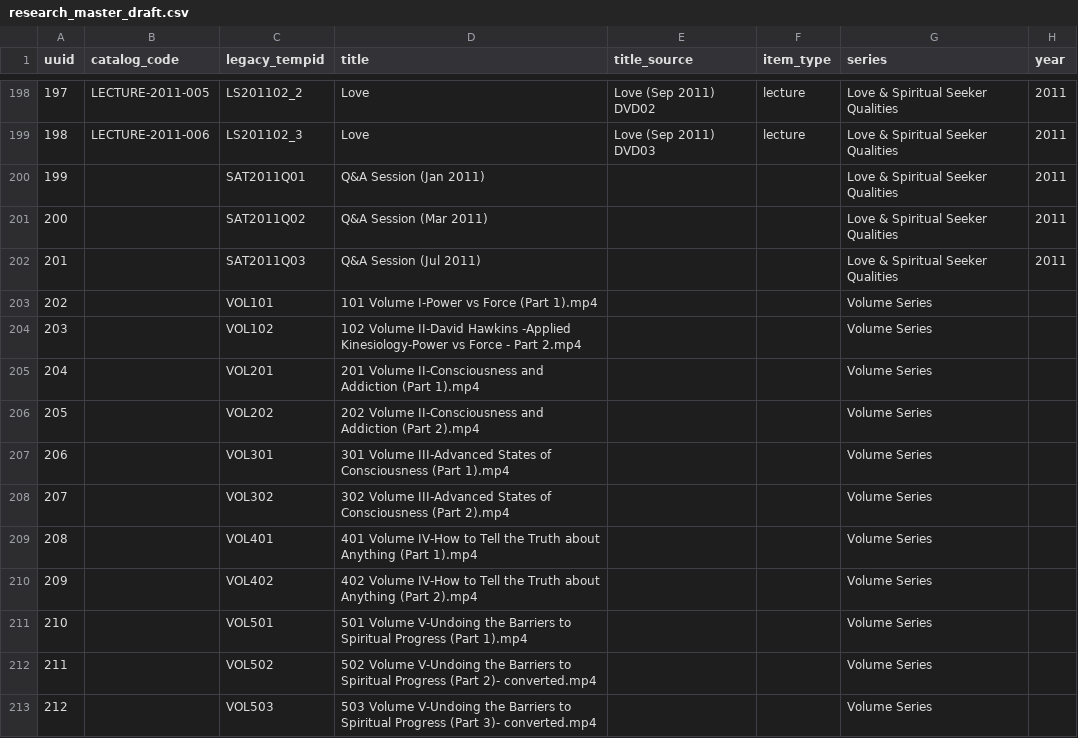
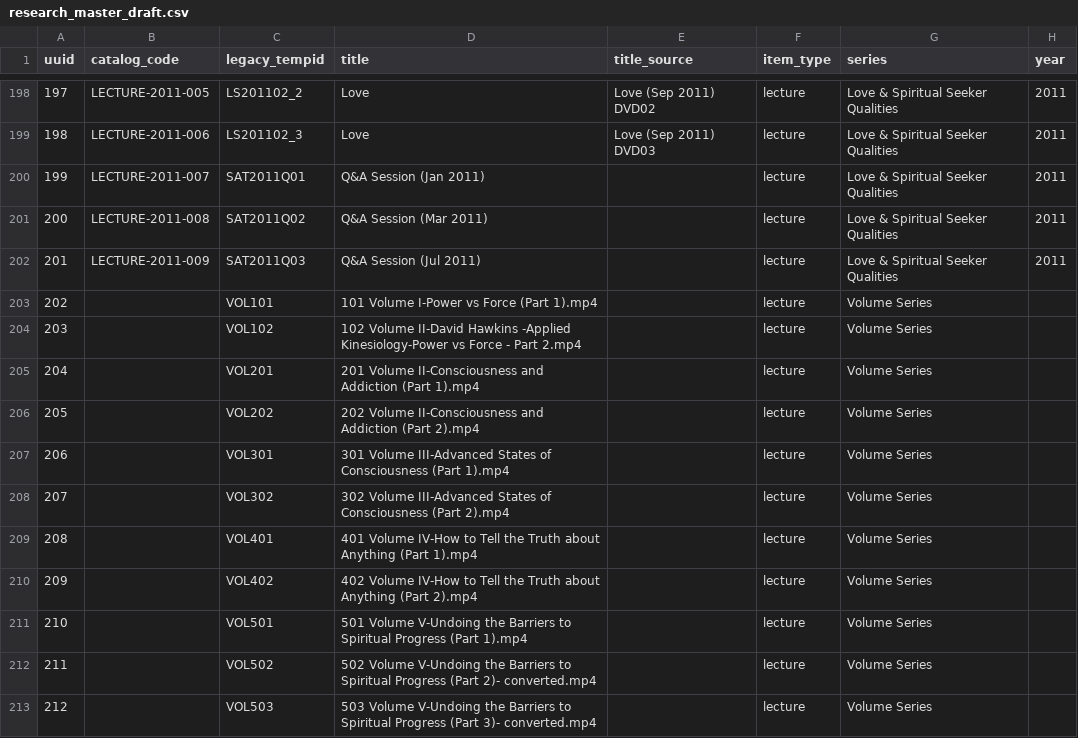
Before and after one commit to 56eli/docsheet, a CSV file: data/research_master_draft.csv, drawn as a sheet; only a part is shown, gaps mark what is left out; the diff covers the shown part only; the diff names each change by its address in the sheet, - before the commit and + after, or states it on an @@ line.

Commit message:
Classify 84 master records by content class; add 'discussion' to vocabulary
Applies IT-1. item_type coverage 221/308 -> 305/308.

Governing rule, set by existing precedent (198 DVD lectures are typed
'lecture' with format='DVD', not 'video'): item_type = what a record IS;
format = the carrier it arrives on.

- 76 records -> lecture (Love & Seeker Q&A, Volume, On The Road, Office,
  Satsang, Media Misc 265)
- 8 records -> discussion (Discussion Series)
- 3 placeholder records deliberately left untyped

Vocabulary: added 'discussion' for the two-party Hawkins/Susan dialogues,
confirmed by the publisher page and the raw sheet's own series name.
'interview' was rejected as misleading, 'lecture' as inaccurate. Split the
vocabulary into CONTENT_ITEM_TYPES and DEPRECATED_MEDIUM_ITEM_TYPES so the
audio/video medium values are documented as unusable for new work - they were
the trap that produced two earlier wrong proposals.

New guard: proposed_item_type in the ledger was entirely unvalidated, so a
typo would silently emit a stray catalogue-code prefix. The builder now fails
with the offending raw row and allowed values. Verified by injection.

format left blank throughout: no raw format data exists for these records.

Verified: 84 records changed, only item_type + 23 derived catalog_code
fields; 308 master IDs stable; 0 existing codes broken; 221 codes all unique;
0 dangling relationships; 344 Everything rows; rebuild idempotent.

Co-authored-by: arena-agent <297053741+arena-agent@users.noreply.github.com>

```diff
--- a/data/research_master_draft.csv
+++ b/data/research_master_draft.csv
-B200 (catalog_code): (empty)
+B200 (catalog_code): LECTURE-2011-007
-F200:F213 (item_type): (empty)
+F200:F213 (item_type): lecture
-B201 (catalog_code): (empty)
+B201 (catalog_code): LECTURE-2011-008
-B202 (catalog_code): (empty)
+B202 (catalog_code): LECTURE-2011-009
```
Also changed, not shown: 90 edited cells elsewhere in this file, migration_review_ledger.csv, 6 other files.
